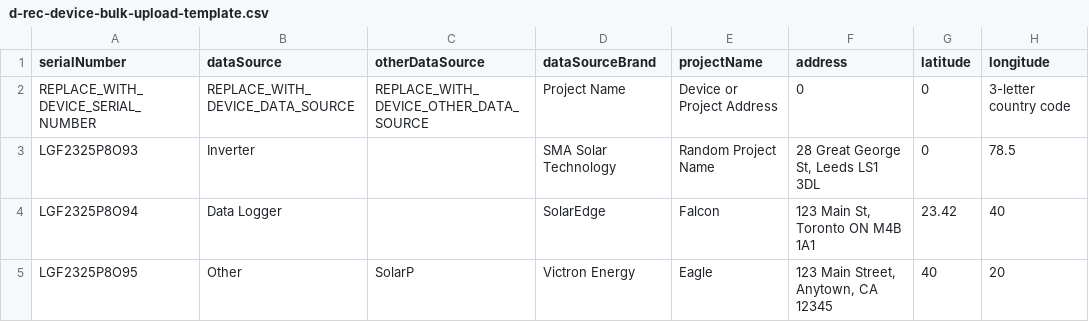
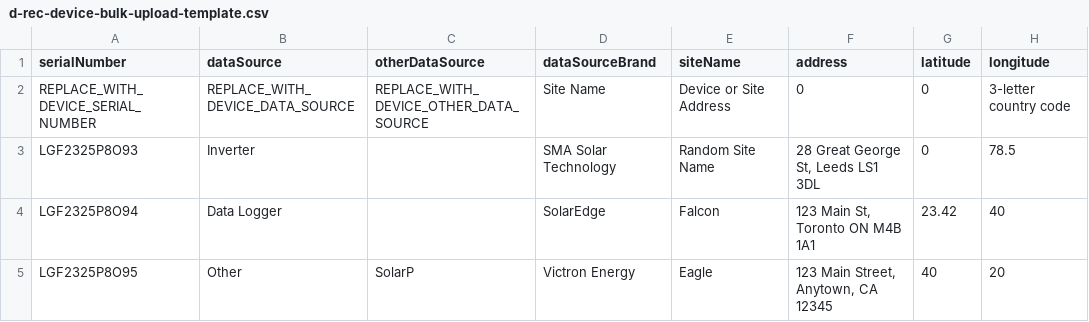
Before and after one commit to d-rec/drec-ui, a CSV file: src/assets/files/d-rec-device-bulk-upload-template.csv, drawn as a sheet; only a part is shown; the diff names each change by its address in the sheet, - before the commit and + after, or states it on an @@ line.

Commit message:
site name everywhere

```diff
--- a/src/assets/files/d-rec-device-bulk-upload-template.csv
+++ b/src/assets/files/d-rec-device-bulk-upload-template.csv
-E1: projectName
+E1: siteName
-D2 (dataSourceBrand): Project Name
+D2 (dataSourceBrand): Site Name
-E2 (siteName): Device or Project Address
+E2 (siteName): Device or Site Address
-E3 (siteName): Random Project Name
+E3 (siteName): Random Site Name
```
Also changed, not shown: 29 other files.
